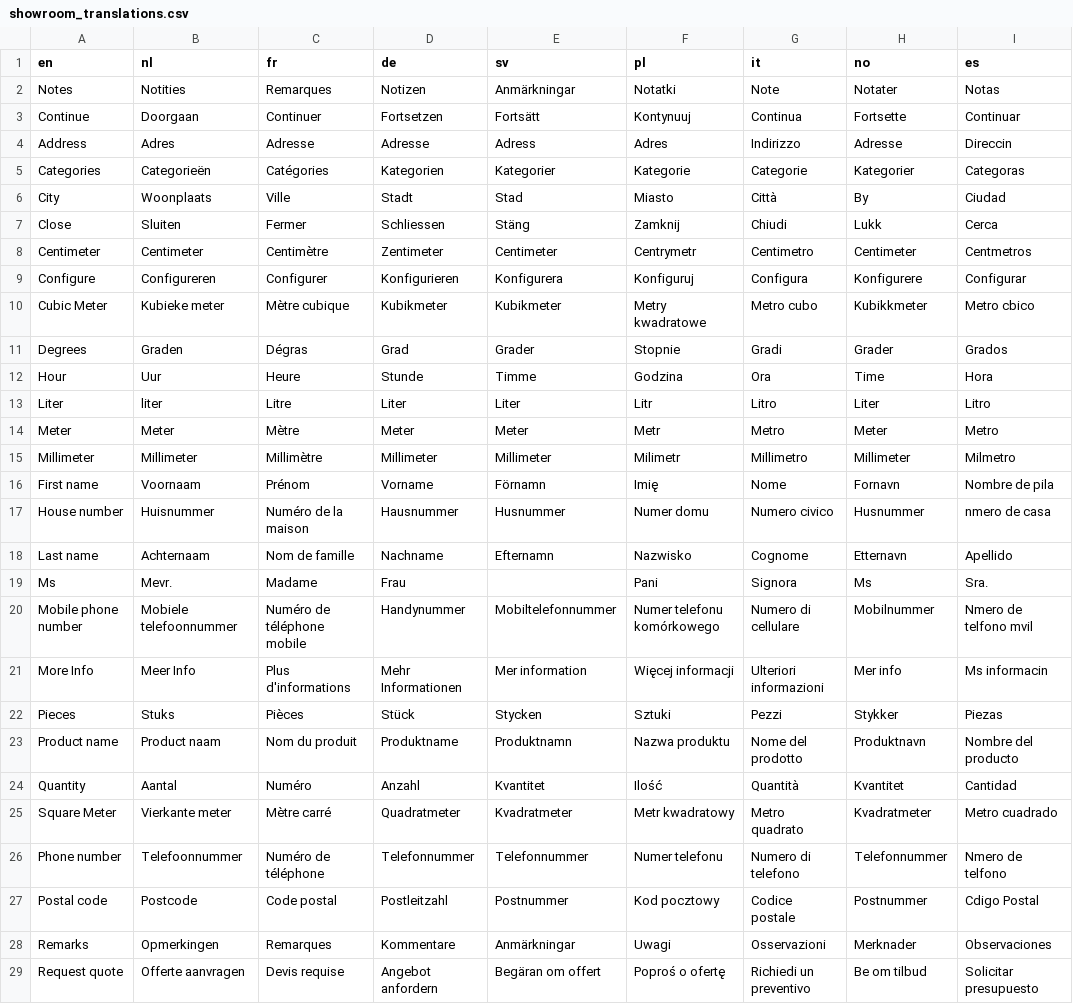
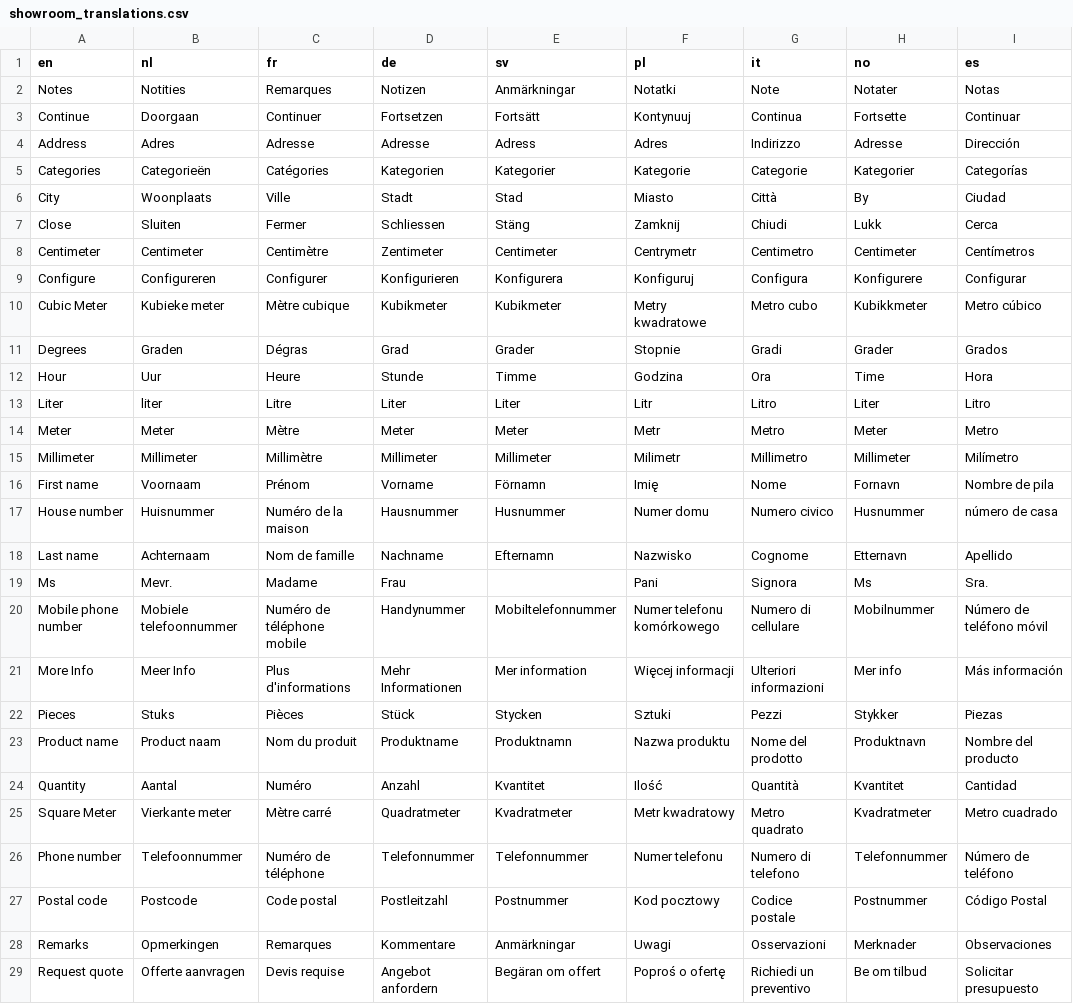
Before and after one commit to Elfsquad/translations, a CSV file: showroom_translations.csv, drawn as a sheet; only a part is shown; the diff covers the shown part only.

```diff
--- a/showroom_translations.csv
+++ b/showroom_translations.csv
@@ -3,9 +3,9 @@ Notes;Notities;Remarques;Notizen;Anmärkningar;Notatki;Note;Notater;Notas
 Continue;Doorgaan;Continuer;Fortsetzen;Fortsätt;Kontynuuj;Continua;Fortsette;Continuar
-Address;Adres;Adresse;Adresse;Adress;Adres;Indirizzo;Adresse;Direccin
-Categories;Categorieën;Catégories;Kategorien;Kategorier;Kategorie;Categorie;Kategorier;Categoras
+Address;Adres;Adresse;Adresse;Adress;Adres;Indirizzo;Adresse;Dirección
+Categories;Categorieën;Catégories;Kategorien;Kategorier;Kategorie;Categorie;Kategorier;Categorías
 City;Woonplaats;Ville;Stadt;Stad;Miasto;Città;By;Ciudad
 Close;Sluiten;Fermer;Schliessen;Stäng;Zamknij;Chiudi;Lukk;Cerca
-Centimeter;Centimeter;Centimètre;Zentimeter;Centimeter;Centrymetr;Centimetro;Centimeter;Centmetros
+Centimeter;Centimeter;Centimètre;Zentimeter;Centimeter;Centrymetr;Centimetro;Centimeter;Centímetros
 Configure;Configureren;Configurer;Konfigurieren;Konfigurera;Konfiguruj;Configura;Konfigurere;Configurar
-Cubic Meter;Kubieke meter;Mètre cubique;Kubikmeter;Kubikmeter;Metry kwadratowe;Metro cubo;Kubikkmeter;Metro cbico
+Cubic Meter;Kubieke meter;Mètre cubique;Kubikmeter;Kubikmeter;Metry kwadratowe;Metro cubo;Kubikkmeter;Metro cúbico
 Degrees;Graden;Dégras;Grad;Grader;Stopnie;Gradi;Grader;Grados
@@ -14,9 +14,9 @@ Liter;liter;Litre;Liter;Liter;Litr;Litro;Liter;Litro
 Meter;Meter;Mètre;Meter;Meter;Metr;Metro;Meter;Metro
-Millimeter;Millimeter;Millimètre;Millimeter;Millimeter;Milimetr;Millimetro;Millimeter;Milmetro
+Millimeter;Millimeter;Millimètre;Millimeter;Millimeter;Milimetr;Millimetro;Millimeter;Milímetro
 First name;Voornaam;Prénom;Vorname;Förnamn;Imię;Nome;Fornavn;Nombre de pila
-House number;Huisnummer;Numéro de la maison;Hausnummer;Husnummer;Numer domu;Numero civico;Husnummer;nmero de casa
+House number;Huisnummer;Numéro de la maison;Hausnummer;Husnummer;Numer domu;Numero civico;Husnummer;número de casa
 Last name;Achternaam;Nom de famille;Nachname;Efternamn;Nazwisko;Cognome;Etternavn;Apellido
 Ms;Mevr.;Madame;Frau;;Pani;Signora;Ms;Sra.
-Mobile phone number;Mobiele telefoonnummer;Numéro de téléphone mobile;Handynummer;Mobiltelefonnummer;Numer telefonu komórkowego;Numero di cellulare;Mobilnummer;Nmero de telfono mvil
-More Info;Meer Info;Plus d'informations;Mehr Informationen;Mer information;Więcej informacji;Ulteriori informazioni;Mer info;Ms informacin
+Mobile phone number;Mobiele telefoonnummer;Numéro de téléphone mobile;Handynummer;Mobiltelefonnummer;Numer telefonu komórkowego;Numero di cellulare;Mobilnummer;Número de teléfono móvil
+More Info;Meer Info;Plus d'informations;Mehr Informationen;Mer information;Więcej informacji;Ulteriori informazioni;Mer info;Más información
 Pieces;Stuks;Pièces;Stück;Stycken;Sztuki;Pezzi;Stykker;Piezas
@@ -25,4 +25,4 @@ Quantity;Aantal;Numéro;Anzahl;Kvantitet;Ilość;Quantità;Kvantitet;Cantidad
 Square Meter;Vierkante meter;Mètre carré;Quadratmeter;Kvadratmeter;Metr kwadratowy;Metro quadrato;Kvadratmeter;Metro cuadrado
-Phone number;Telefoonnummer;Numéro de téléphone;Telefonnummer;Telefonnummer;Numer telefonu;Numero di telefono;Telefonnummer;Nmero de telfono
-Postal code;Postcode;Code postal;Postleitzahl;Postnummer;Kod pocztowy;Codice postale;Postnummer;Cdigo Postal
+Phone number;Telefoonnummer;Numéro de téléphone;Telefonnummer;Telefonnummer;Numer telefonu;Numero di telefono;Telefonnummer;Número de teléfono
+Postal code;Postcode;Code postal;Postleitzahl;Postnummer;Kod pocztowy;Codice postale;Postnummer;Código Postal
 Remarks;Opmerkingen;Remarques;Kommentare;Anmärkningar;Uwagi;Osservazioni;Merknader;Observaciones
```
Also changed, not shown: 44 edited cells elsewhere in this file.
